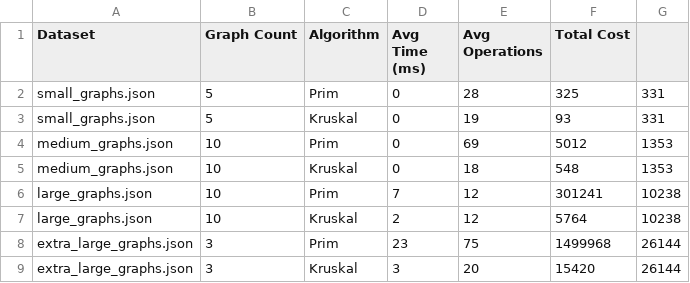
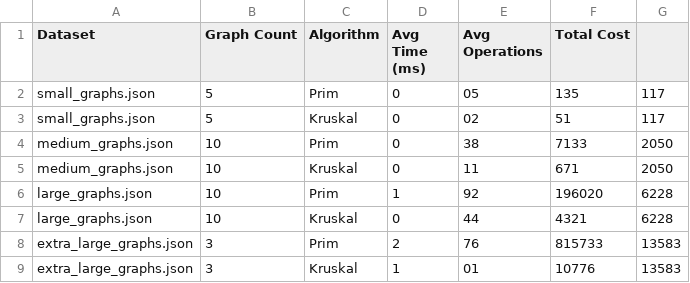
Before and after one commit to A1LENT1337/CTNopt, a CSV file: output/benchmark.csv, drawn as a sheet.

```diff
--- a/output/benchmark.csv
+++ b/output/benchmark.csv
@@ -1,9 +1,9 @@
 Dataset,Graph Count,Algorithm,Avg Time (ms),Avg Operations,Total Cost
-small_graphs.json,5,Prim,0,28,325,331
-small_graphs.json,5,Kruskal,0,19,93,331
-medium_graphs.json,10,Prim,0,69,5012,1353
-medium_graphs.json,10,Kruskal,0,18,548,1353
-large_graphs.json,10,Prim,7,12,301241,10238
-large_graphs.json,10,Kruskal,2,12,5764,10238
-extra_large_graphs.json,3,Prim,23,75,1499968,26144
-extra_large_graphs.json,3,Kruskal,3,20,15420,26144
+small_graphs.json,5,Prim,0,05,135,117
+small_graphs.json,5,Kruskal,0,02,51,117
+medium_graphs.json,10,Prim,0,38,7133,2050
+medium_graphs.json,10,Kruskal,0,11,671,2050
+large_graphs.json,10,Prim,1,92,196020,6228
+large_graphs.json,10,Kruskal,0,44,4321,6228
+extra_large_graphs.json,3,Prim,2,76,815733,13583
+extra_large_graphs.json,3,Kruskal,1,01,10776,13583
```
Also changed, not shown: output/results.csv, 22 other files.
